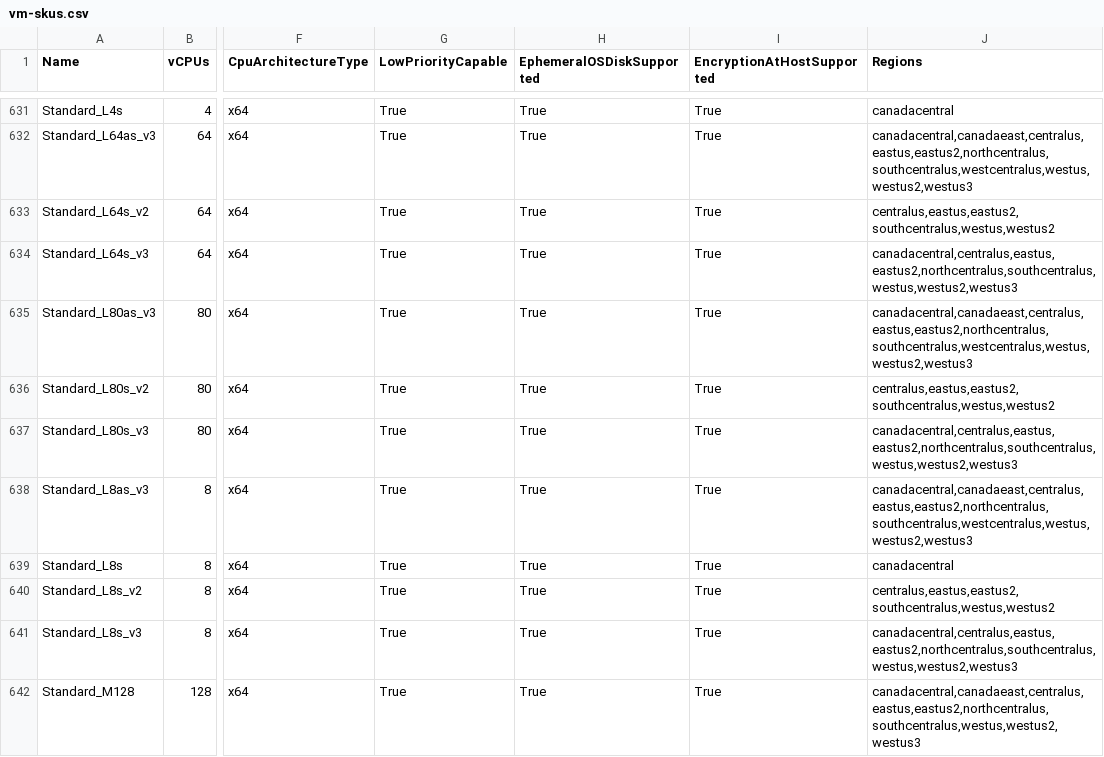
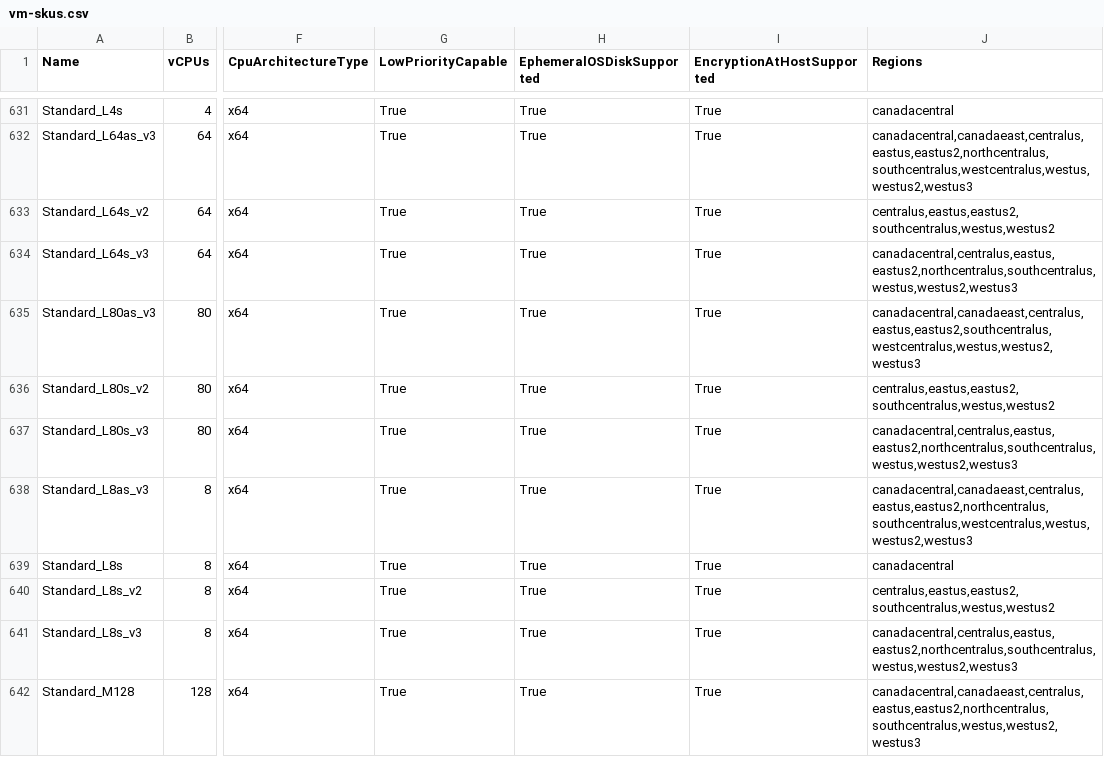
Before and after one commit to joelverhagen/data-az-spot-vms, a CSV file: vm-skus.csv, drawn as a sheet; only a part is shown, gaps mark what is left out; the diff names each change by its address in the sheet, - before the commit and + after, or states it on an @@ line.

```diff
--- a/vm-skus.csv
+++ b/vm-skus.csv
-J635 (Regions): canadacentral,canadaeast,centralus,eastus,eastus2,northcentralus,southcentralus,westcentralus,westus,westus2,westus3
+J635 (Regions): canadacentral,canadaeast,centralus,eastus,eastus2,southcentralus,westcentralus,westus,westus2,westus3
```
